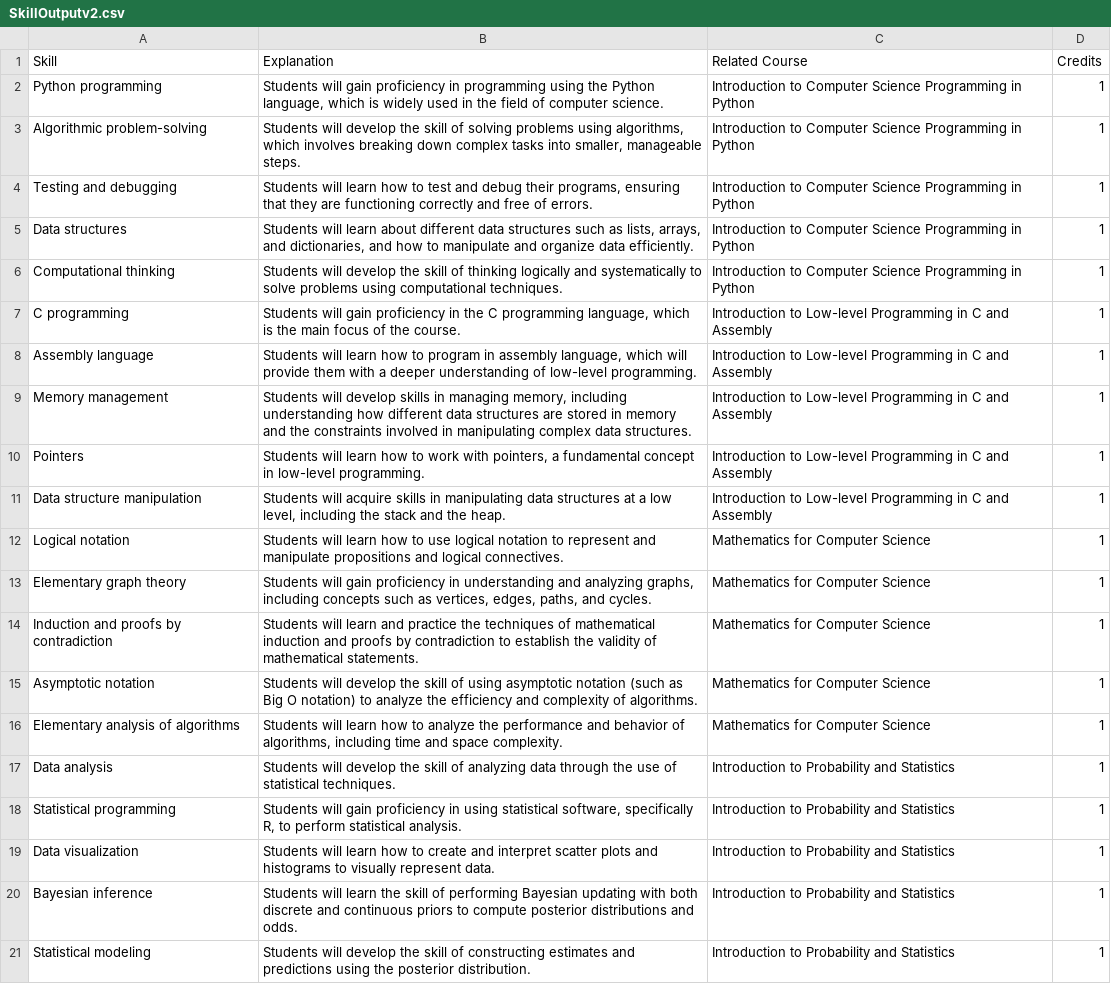
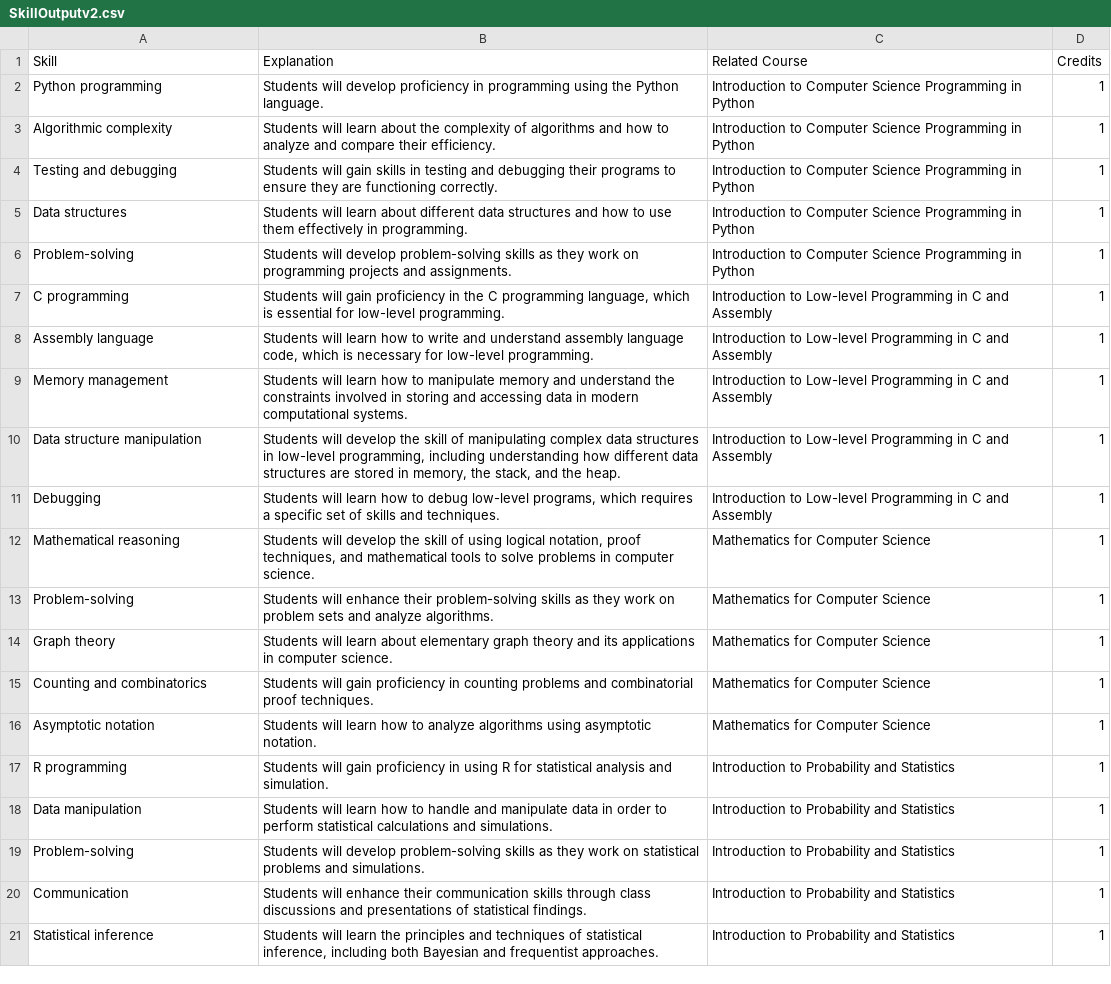
Before and after one commit to Vinayak-Kannan/INfACT, a CSV file: SupportingFunction/RawData/MIT/SkillOutputv2.csv, drawn as a sheet; only a part is shown; removed rows and columns are numbered as before the commit, all else as after; the diff covers the shown part only; the diff names each change by its address in the sheet, - before the commit and + after, or states it on an @@ line.

```diff
--- a/SupportingFunction/RawData/MIT/SkillOutputv2.csv
+++ b/SupportingFunction/RawData/MIT/SkillOutputv2.csv
-B2 (Explanation): Students will gain proficiency in programming using the Python language, which is widely used in the field of computer science.
+B2 (Explanation): Students will develop proficiency in programming using the Python language.
-A3 (Skill): Algorithmic problem-solving
+A3 (Skill): Algorithmic complexity
-B3 (Explanation): Students will develop the skill of solving problems using algorithms, which involves breaking down complex tasks into smaller, manageable steps.
+B3 (Explanation): Students will learn about the complexity of algorithms and how to analyze and compare their efficiency.
-B4 (Explanation): Students will learn how to test and debug their programs, ensuring that they are functioning correctly and free of errors.
+B4 (Explanation): Students will gain skills in testing and debugging their programs to ensure they are functioning correctly.
-B5 (Explanation): …data structures such as lists, arrays, and dictionaries, and how to manipulate and organize data efficiently.
+B5 (Explanation): …data structures and how to use them effectively in programming.
-A6 (Skill): Computational thinking
+A6 (Skill): Problem-solving
-B6 (Explanation): …will develop the skill of thinking logically and systematically to solve problems using computational techniques.
+B6 (Explanation): …will develop problem-solving skills as they work on programming projects and assignments.
-B7 (Explanation): …which is the main focus of the course.
+B7 (Explanation): …which is essential for low-level programming.
-B8 (Explanation): …how to program in assembly language, which will provide them with a deeper understanding of low-level programming.
+B8 (Explanation): …how to write and understand assembly language code, which is necessary for low-level programming.
-B9 (Explanation): Students will develop skills in managing memory, including understanding how different data structures are stored in memory and the constraints involved in manipulating complex data structures.
+B9 (Explanation): Students will learn how to manipulate memory and understand the constraints involved in storing and accessing data in modern computational systems.
-row 10: Pointers | Students will learn how to work with pointers, a fundamental concept in low-level programming. | Introduction to Low-level Programming in C and Assembly | 1
-B10 (Explanation): Students will acquire skills in manipulating data structures at a low level, including the stack and the…
+B10 (Explanation): Students will develop the skill of manipulating complex data structures in low-level programming, including understanding how different data structures are stored in memory, the stack, and the…
+row 11: Debugging | Students will learn how to debug low-level programs, which requires a specific set of skills and techniques. | Introduction to Low-level Programming in C and Assembly | 1
-A12 (Skill): Logical notation
+A12 (Skill): Mathematical reasoning
-B12 (Explanation): Students will learn how to use logical notation to represent and manipulate propositions and logical connectives.
+B12 (Explanation): Students will develop the skill of using logical notation, proof techniques, and mathematical tools to solve problems in computer science.
+row 13: Problem-solving | Students will enhance their problem-solving skills as they work on problem sets and analyze algorithms. | Mathematics for Computer Science | 1
-A14 (Skill): Elementary graph theory
+A14 (Skill): Graph theory
-B14 (Explanation): Students will gain proficiency in understanding and analyzing graphs, including concepts such as vertices, edges, paths, and cycles.
+B14 (Explanation): Students will learn about elementary graph theory and its applications in computer science.
-A15 (Skill): Induction and proofs by contradiction
+A15 (Skill): Counting and combinatorics
-B15 (Explanation): Students will learn and practice the techniques of mathematical induction and proofs by contradiction to establish the validity of mathematical statements.
+B15 (Explanation): Students will gain proficiency in counting problems and combinatorial proof techniques.
-B16 (Explanation): Students will develop the skill of using asymptotic notation (such as Big O notation) to analyze the efficiency and complexity of algorithms.
+B16 (Explanation): Students will learn how to analyze algorithms using asymptotic notation.
-row 16: Elementary analysis of algorithms | Students will learn how to analyze the performance and behavior of algorithms, including time and space complexity. | Mathematics for Computer Science | 1
-row 17: Data analysis | Students will develop the skill of analyzing data through the use of statistical techniques. | Introduction to Probability and Statistics | 1
-A17 (Skill): Statistical programming
+A17 (Skill): R programming
-B17 (Explanation): …in using statistical software, specifically R, to perform statistical analysis.
+B17 (Explanation): …in using R for statistical analysis and simulation.
-A18 (Skill): Data visualization
+A18 (Skill): Data manipulation
-B18 (Explanation): …how to create and interpret scatter plots and histograms to visually represent data.
+B18 (Explanation): …how to handle and manipulate data in order to perform statistical calculations and simulations.
+row 19: Problem-solving | Students will develop problem-solving skills as they work on statistical problems and simulations. | Introduction to Probability and Statistics | 1
-A20 (Skill): Bayesian inference
+A20 (Skill): Communication
-B20 (Explanation): Students will learn the skill of performing Bayesian updating with both discrete and continuous priors to compute posterior distributions and odds.
+B20 (Explanation): Students will enhance their communication skills through class discussions and presentations of statistical findings.
-A21 (Skill): Statistical modeling
+A21 (Skill): Statistical inference
-B21 (Explanation): Students will develop the skill of constructing estimates and predictions using the posterior distribution.
+B21 (Explanation): Students will learn the principles and techniques of statistical inference, including both Bayesian and frequentist approaches.
```
Also changed, not shown: 7 added rows, 6 removed rows and 83 edited cells elsewhere in this file, SupportingFunction/RawData/MIT/AbilitiesOutputv2.csv, SupportingFunction/RawData/MIT/KnowledgeOutputv2.csv, 12 other files.
